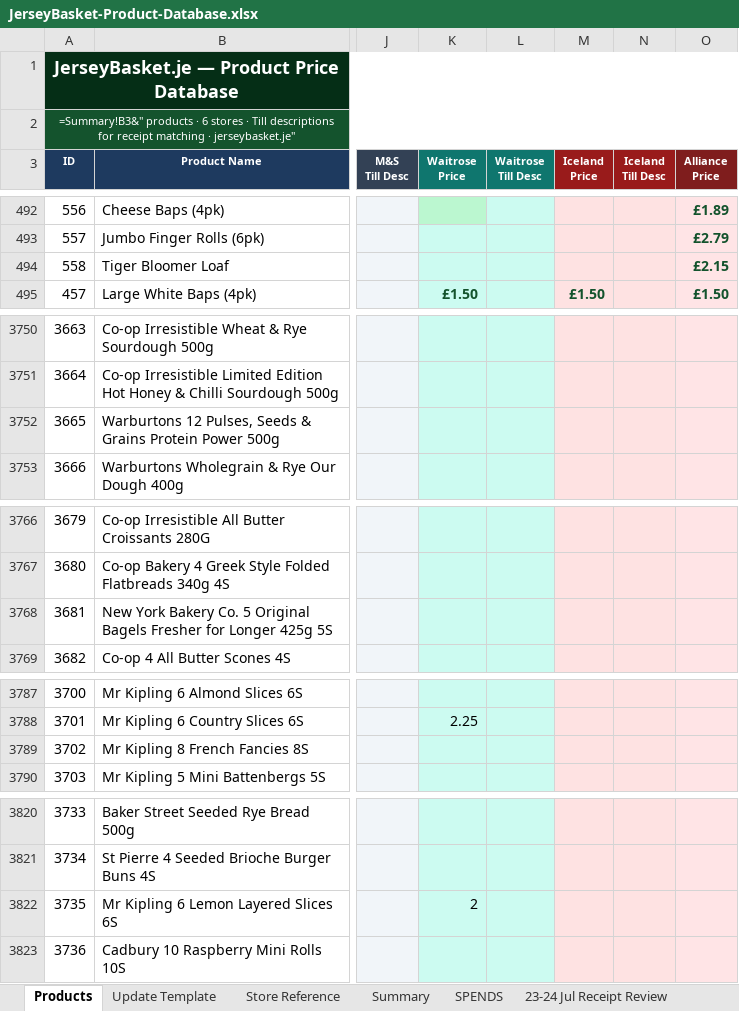
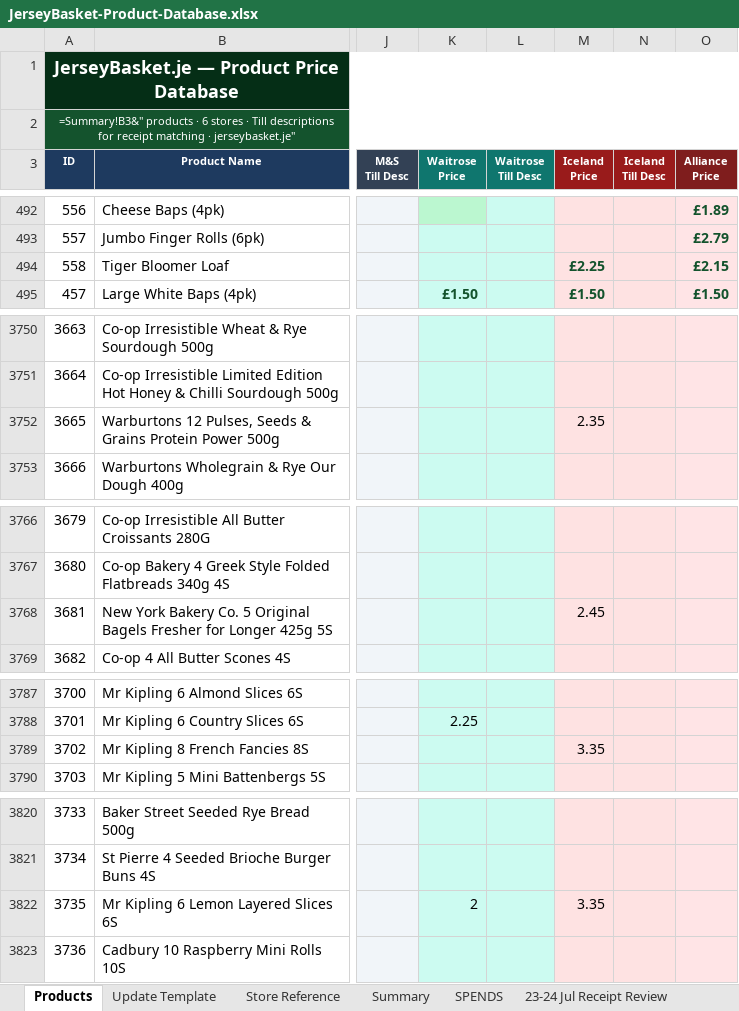
Before and after one commit to Predator1960/JerseyBasket, an Excel workbook: JerseyBasket-Product-Database.xlsx, sheet Products, drawn as a sheet; only a part is shown, gaps mark what is left out; values as stored, in another font and other column widths than the file's, no borders; formulas without a stored value are shown as written; the diff covers the shown part only; the diff names each change by its address in the sheet, - before the commit and + after, or states it on an @@ line.

```diff
--- a/JerseyBasket-Product-Database.xlsx (sheet Products)
+++ b/JerseyBasket-Product-Database.xlsx (sheet Products)
-M494 (Iceland Price): (empty)
+M494 (Iceland Price): £2.25
-M3752 (Iceland Price): (empty)
+M3752 (Iceland Price): 2.35
-M3768 (Iceland Price): (empty)
+M3768 (Iceland Price): 2.45
-M3789 (Iceland Price): (empty)
+M3789 (Iceland Price): 3.35
-M3822 (Iceland Price): (empty)
+M3822 (Iceland Price): 3.35
```
Also changed, not shown: 4 added rows and 11 edited cells elsewhere in this sheet, 1 other file.
